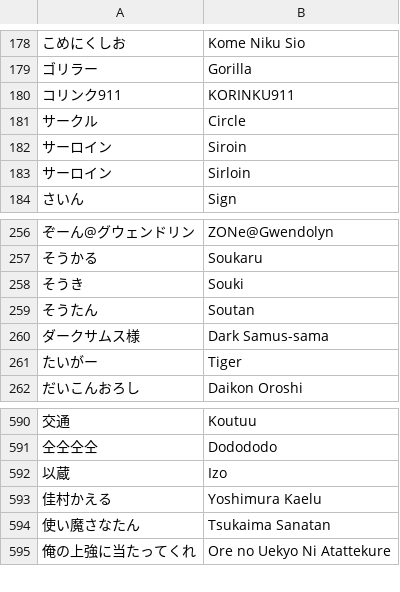
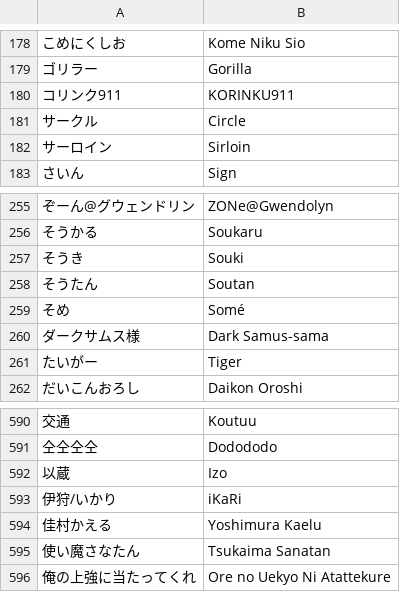
Before and after one commit to kenniky/smashgg-japanese-romanizer, a TSV file: irregular.tsv, drawn as a sheet; only a part is shown, gaps mark what is left out; removed rows and columns are numbered as before the commit, all else as after; the diff names each change by its address in the sheet, - before the commit and + after, or states it on an @@ line.

Commit message:
Add files via upload

```diff
--- a/irregular.tsv
+++ b/irregular.tsv
-row 182: サーロイン | Siroin
+row 259: そめ | Somé
+row 593: 伊狩/いかり | iKaRi
```
